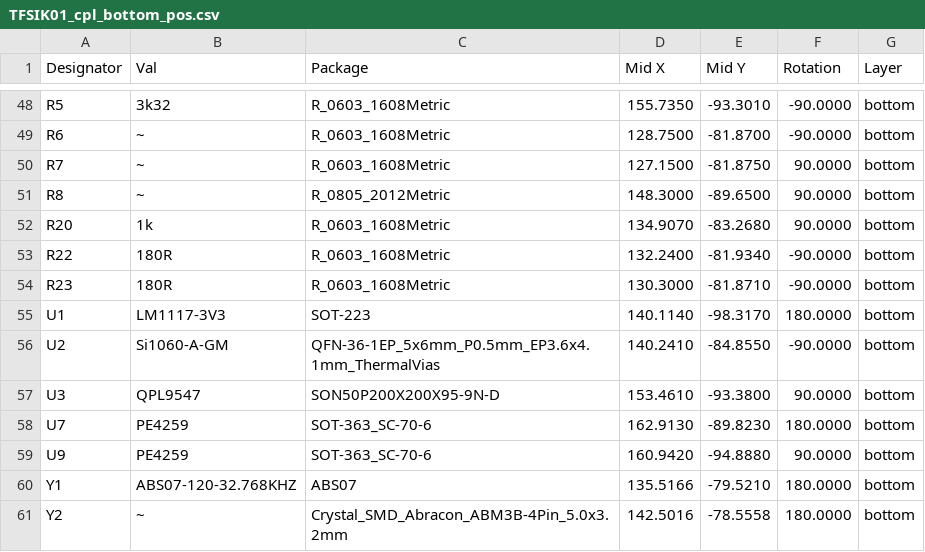
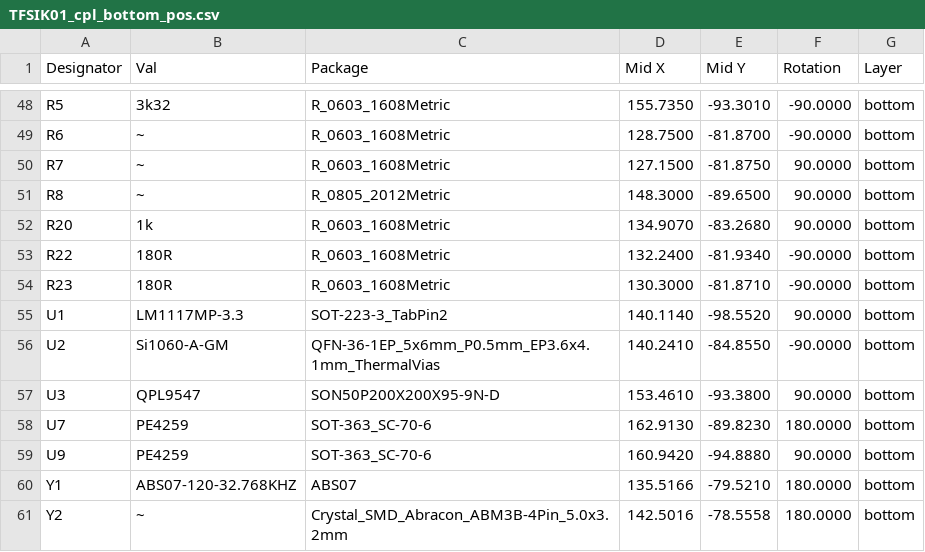
Before and after one commit to ThunderFly-aerospace/TFSIK01, a CSV file: hw/cam_profi/assembly/gerbers/PnP/TFSIK01_cpl_bottom_pos.csv, drawn as a sheet; only a part is shown, gaps mark what is left out.

```diff
--- a/hw/cam_profi/assembly/gerbers/PnP/TFSIK01_cpl_bottom_pos.csv
+++ b/hw/cam_profi/assembly/gerbers/PnP/TFSIK01_cpl_bottom_pos.csv
@@ -54,3 +54,3 @@ Designator,Val,Package,Mid X,Mid Y,Rotation,Layer
 "R23","180R","R_0603_1608Metric",130.3000,-81.8710,-90.0000,bottom
-"U1","LM1117-3V3","SOT-223",140.1140,-98.3170,180.0000,bottom
+"U1","LM1117MP-3.3","SOT-223-3_TabPin2",140.1140,-98.5520,90.0000,bottom
 "U2","Si1060-A-GM","QFN-36-1EP_5x6mm_P0.5mm_EP3.6x4.1mm_ThermalVias",140.2410,-84.8550,-90.0000,bottom
```
Also changed, not shown: hw/cam_profi/assembly/PnP/TFSIK01_cpl_both_pos.csv, hw/cam_profi/assembly/TFSIK01-bom.csv, 37 other files.
